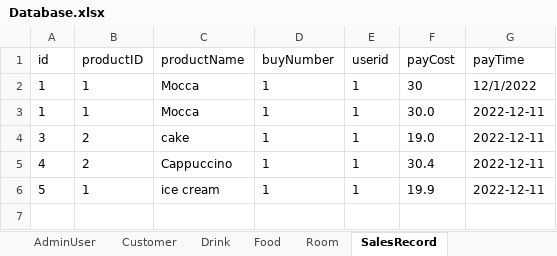
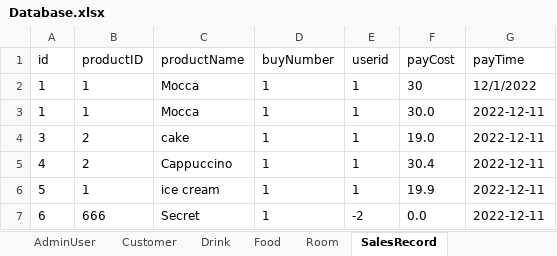
Before and after one commit to zhanghaichao520/Coffee_shop, an Excel workbook: src/main/resources/Database.xlsx, sheet SalesRecord, drawn as a sheet; values as stored, in another font and other column widths than the file's, no borders; the diff names each change by its address in the sheet, - before the commit and + after, or states it on an @@ line.

Commit message:
fix bug about SalesRecord

```diff
--- a/src/main/resources/Database.xlsx (sheet SalesRecord)
+++ b/src/main/resources/Database.xlsx (sheet SalesRecord)
+row 7: 6 | 666 | Secret | 1 | -2 | 0.0 | 2022-12-11
```
Also changed, not shown: sheet Customer, sheet Drink, 4 other files.
